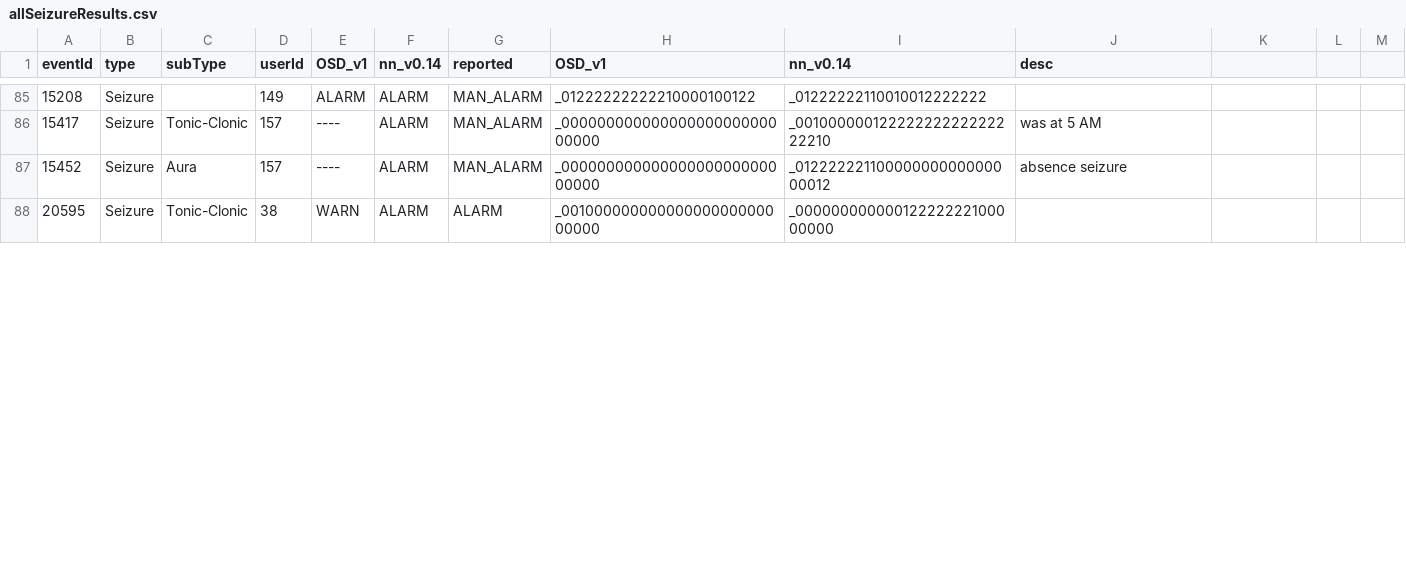
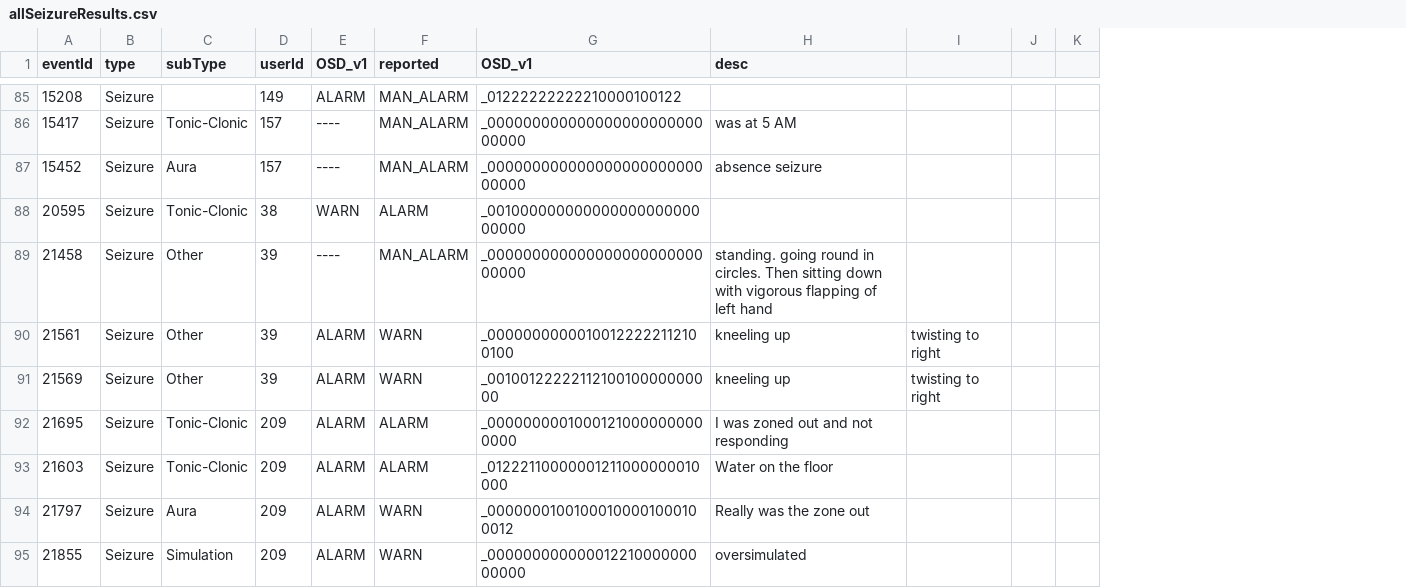
Before and after one commit to OpenSeizureDetector/OpenSeizureDatabase, a CSV file: user_tools/testRunner/allSeizureResults.csv, drawn as a sheet; only a part is shown, gaps mark what is left out; removed rows and columns are numbered as before the commit, all else as after; the diff covers the shown part only; the diff names each change by its address in the sheet, - before the commit and + after, or states it on an @@ line.

```diff
--- a/user_tools/testRunner/allSeizureResults.csv
+++ b/user_tools/testRunner/allSeizureResults.csv
-column F (nn_v0.14), rows 85-88: all ALARM
-column I (nn_v0.14), rows 85-88: _01222222110010012222222 | _00100000012222222222222222210 | _01222222110000000000000000012 | _00000000000012222222100000000
+row 89: 21458 | Seizure | Other | 39 | ---- | MAN_ALARM | _00000000000000000000000000000 | standing. going round in circles. Then sitting down with vigorous flapping of left hand
+row 90: 21561 | Seizure | Other | 39 | ALARM | WARN | _00000000000100122222112100100 | kneeling up | twisting to right
+row 91: 21569 | Seizure | Other | 39 | ALARM | WARN | _0010012222211210010000000000 | kneeling up | twisting to right
+row 92: 21695 | Seizure | Tonic-Clonic | 209 | ALARM | ALARM | _00000000010001210000000000000 | I was zoned out and not responding
+row 93: 21603 | Seizure | Tonic-Clonic | 209 | ALARM | ALARM | _01222110000001211000000010000 | Water on the floor
+row 94: 21797 | Seizure | Aura | 209 | ALARM | WARN | _00000001001000100001000100012 | Really was the zone out
+row 95: 21855 | Seizure | Simulation | 209 | ALARM | WARN | _00000000000001221000000000000 | oversimulated
```
Also changed, not shown: 4 added rows and 4 edited cells elsewhere in this file, user_tools/testRunner/tcResults.csv, 6 other files.
